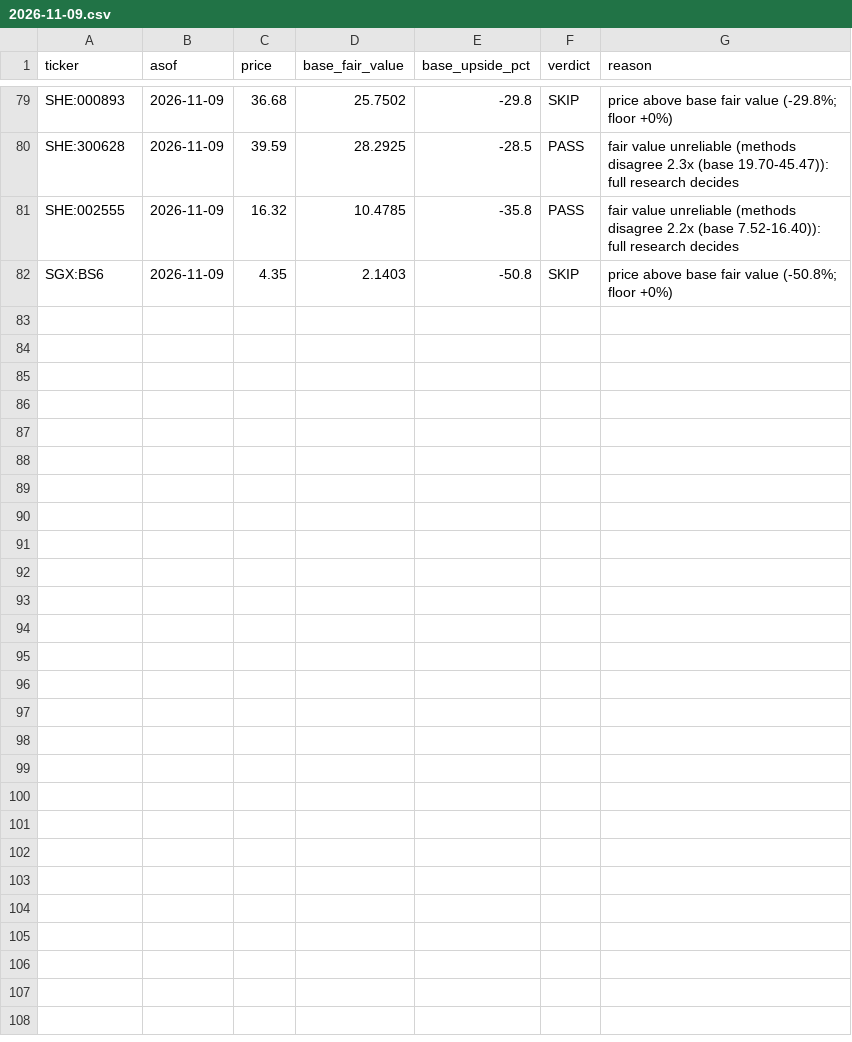
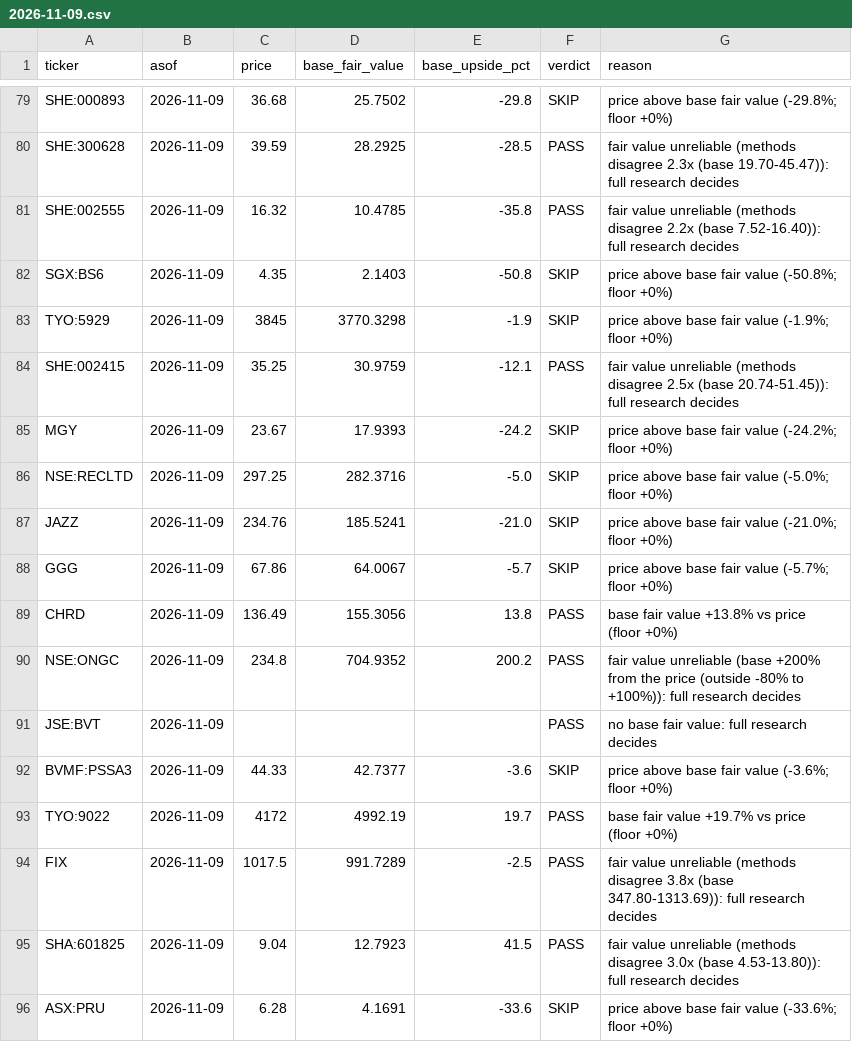
Before and after one commit to oskarajaspinall-cell/paper-portfolio, a CSV file: reports/prescreen/2026-11-09.csv, drawn as a sheet; only a part is shown, gaps mark what is left out; the diff names each change by its address in the sheet, - before the commit and + after, or states it on an @@ line.

```diff
--- a/reports/prescreen/2026-11-09.csv
+++ b/reports/prescreen/2026-11-09.csv
+row 83: TYO:5929 | 2026-11-09 | 3845 | 3770.3298 | -1.9 | SKIP | price above base fair value (-1.9%; floor +0%)
+row 84: SHE:002415 | 2026-11-09 | 35.25 | 30.9759 | -12.1 | PASS | fair value unreliable (methods disagree 2.5x (base 20.74-51.45)): full research decides
+row 85: MGY | 2026-11-09 | 23.67 | 17.9393 | -24.2 | SKIP | price above base fair value (-24.2%; floor +0%)
+row 86: NSE:RECLTD | 2026-11-09 | 297.25 | 282.3716 | -5.0 | SKIP | price above base fair value (-5.0%; floor +0%)
+row 87: JAZZ | 2026-11-09 | 234.76 | 185.5241 | -21.0 | SKIP | price above base fair value (-21.0%; floor +0%)
+row 88: GGG | 2026-11-09 | 67.86 | 64.0067 | -5.7 | SKIP | price above base fair value (-5.7%; floor +0%)
+row 89: CHRD | 2026-11-09 | 136.49 | 155.3056 | 13.8 | PASS | base fair value +13.8% vs price (floor +0%)
+row 90: NSE:ONGC | 2026-11-09 | 234.8 | 704.9352 | 200.2 | PASS | fair value unreliable (base +200% from the price (outside -80% to +100%)): full research decides
+row 91: JSE:BVT | 2026-11-09 |  |  |  | PASS | no base fair value: full research decides
+row 92: BVMF:PSSA3 | 2026-11-09 | 44.33 | 42.7377 | -3.6 | SKIP | price above base fair value (-3.6%; floor +0%)
+row 93: TYO:9022 | 2026-11-09 | 4172 | 4992.19 | 19.7 | PASS | base fair value +19.7% vs price (floor +0%)
+row 94: FIX | 2026-11-09 | 1017.5 | 991.7289 | -2.5 | PASS | fair value unreliable (methods disagree 3.8x (base 347.80-1313.69)): full research decides
+row 95: SHA:601825 | 2026-11-09 | 9.04 | 12.7923 | 41.5 | PASS | fair value unreliable (methods disagree 3.0x (base 4.53-13.80)): full research decides
+row 96: ASX:PRU | 2026-11-09 | 6.28 | 4.1691 | -33.6 | SKIP | price above base fair value (-33.6%; floor +0%)
```
Also changed, not shown: portfolio/decisions.csv, portfolio/entry_watch.csv, 48 other files.
